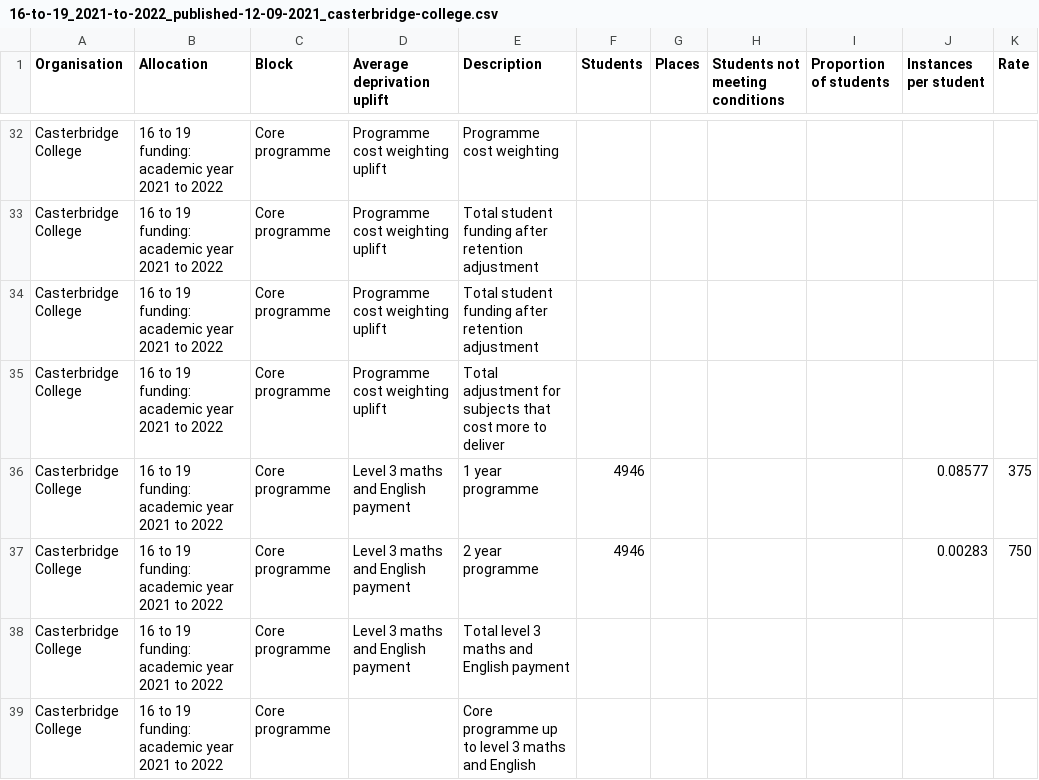
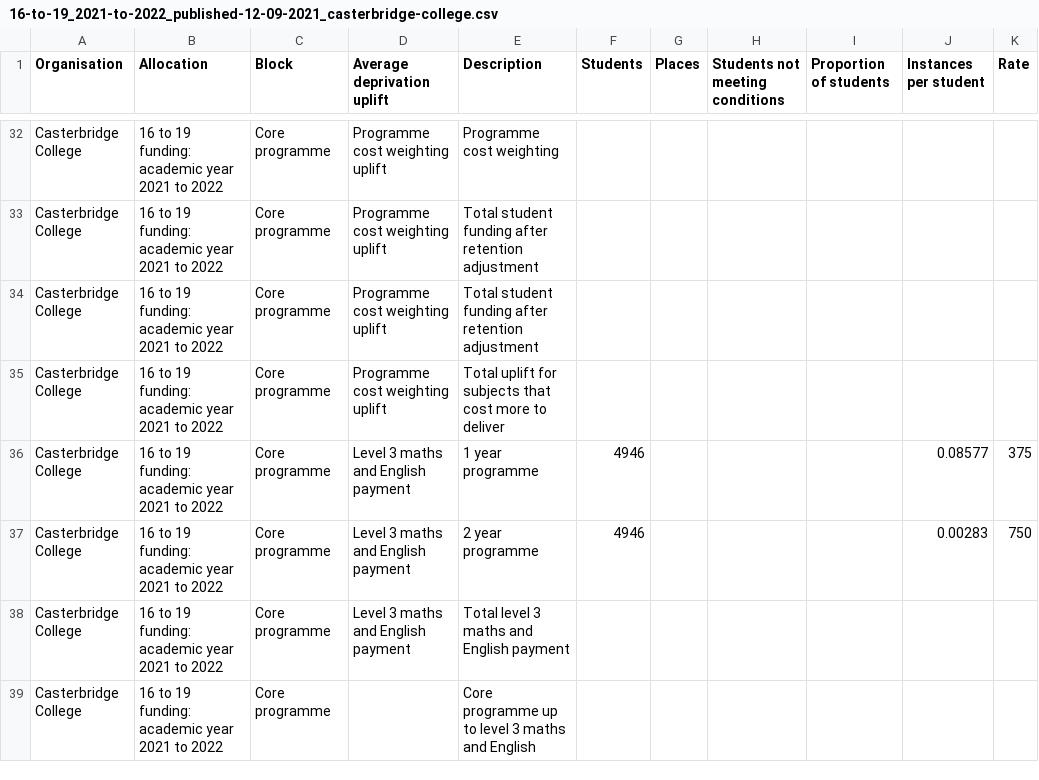
Before and after one commit to SkillsFundingAgency/sfs-sitedesign, a CSV file: app/assets/documents/beta/v116-0-0/signed-in/external/allocation-statements/16-to-19/funding-breakdown-fe/16-to-19_2021-to-2022_published-12-09-2021_casterbridge-college.csv, drawn as a sheet; only a part is shown, gaps mark what is left out; the diff names each change by its address in the sheet, - before the commit and + after, or states it on an @@ line.

Commit message:
Updared academy total and programme weighting uplift

```diff
--- a/app/assets/documents/beta/v116-0-0/signed-in/external/allocation-statements/16-to-19/funding-breakdown-fe/16-to-19_2021-to-2022_published-12-09-2021_casterbridge-college.csv
+++ b/app/assets/documents/beta/v116-0-0/signed-in/external/allocation-statements/16-to-19/funding-breakdown-fe/16-to-19_2021-to-2022_published-12-09-2021_casterbridge-college.csv
-E35 (Description): Total adjustment for subjects…
+E35 (Description): Total uplift for subjects…
```
Also changed, not shown: 6 other files.
